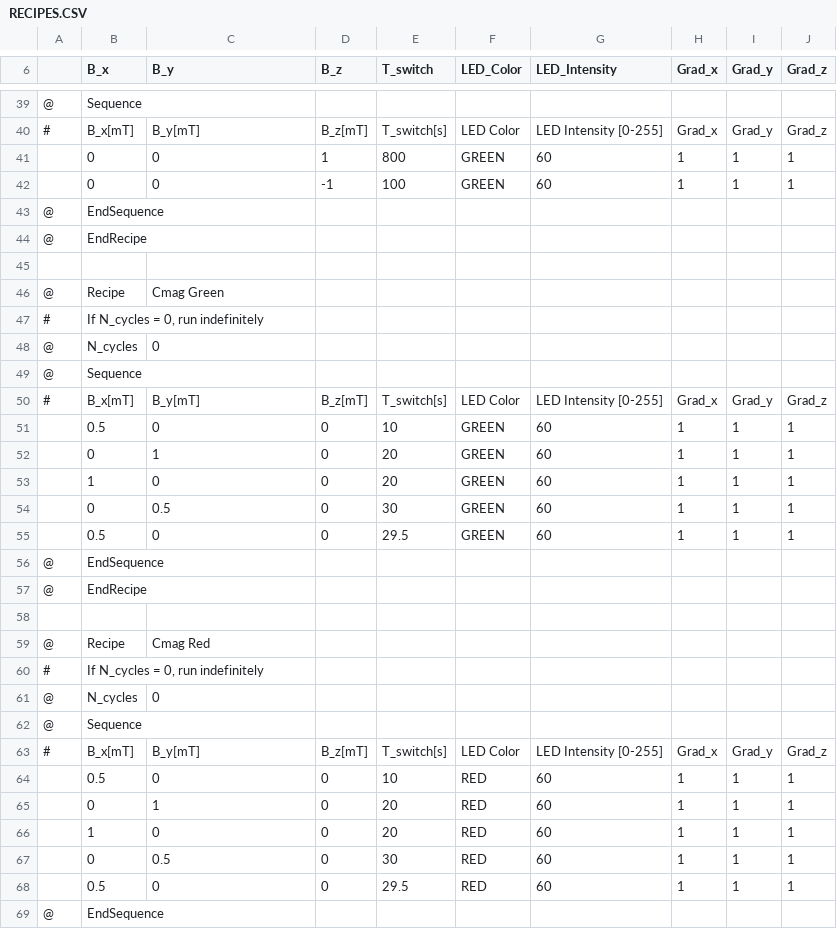
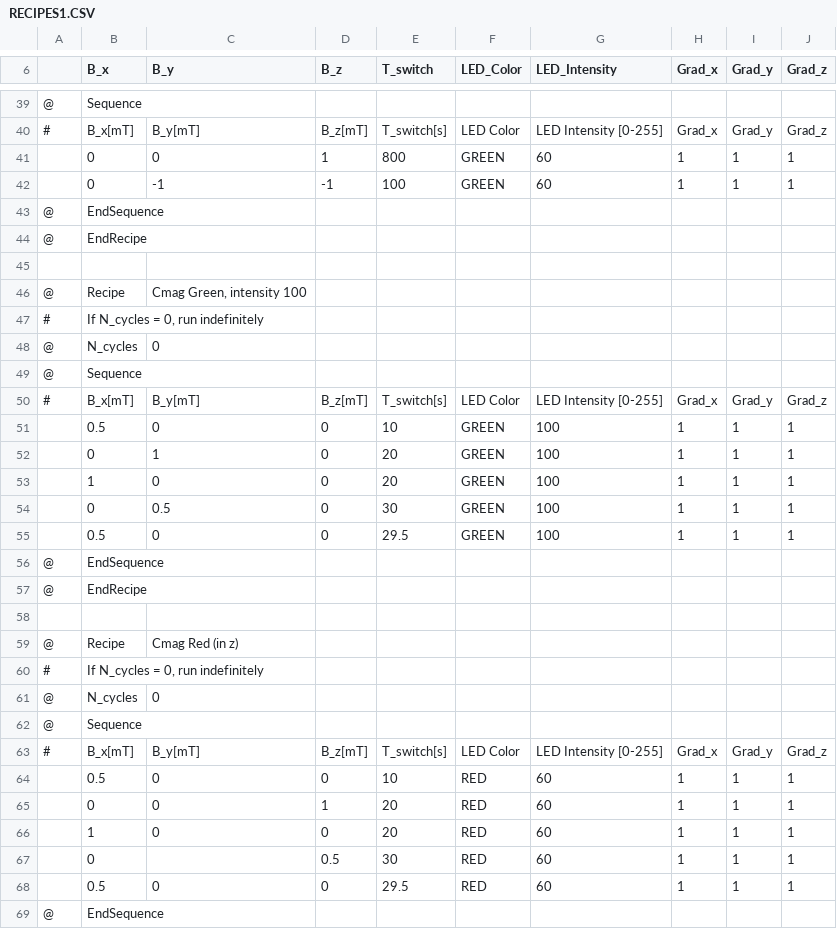
Before and after one commit to ruthvikb14/TestRecipes, a CSV file: RECIPES1.CSV (was RECIPES.CSV), drawn as a sheet; only a part is shown, gaps mark what is left out; the diff names each change by its address in the sheet, - before the commit and + after, or states it on an @@ line.

```diff
--- a/RECIPES.CSV
+++ b/RECIPES1.CSV
-C42 (B_y): 0
+C42 (B_y): -1
-C46 (B_y): Cmag Green
+C46 (B_y): Cmag Green, intensity 100
-G51:G55 (LED_Intensity): 60
+G51:G55 (LED_Intensity): 100
-C59 (B_y): Cmag Red
+C59 (B_y): Cmag Red (in z)
-C65 (B_y): 1
+C65 (B_y): 0
-D65 (B_z): 0
+D65 (B_z): 1
-C67 (B_y): 0.5
+C67 (B_y): (empty)
-D67 (B_z): 0
+D67 (B_z): 0.5
```
Also changed, not shown: 9 other files.
